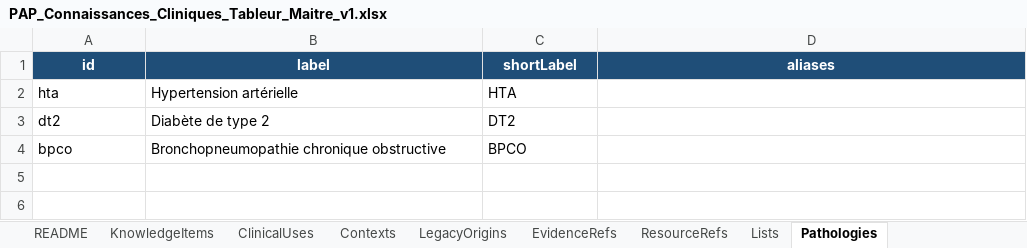
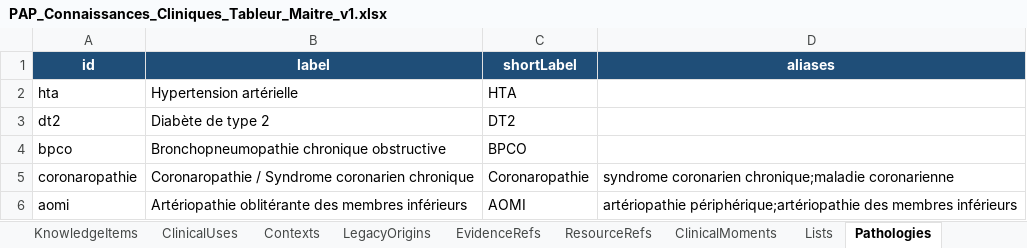
Before and after one commit to AbBe-web/PAP-Plateforme-dev, an Excel workbook: data/clinical-knowledge/PAP_Connaissances_Cliniques_Tableur_Maitre_v1.xlsx, sheet Pathologies, drawn as a sheet; values as stored, in another font and other column widths than the file's, no borders; table styles not drawn; the diff names each change by its address in the sheet, - before the commit and + after, or states it on an @@ line.

Commit message:
feat(clinical-knowledge): add coronary/AOMI items and clinical moments contract

```diff
--- a/data/clinical-knowledge/PAP_Connaissances_Cliniques_Tableur_Maitre_v1.xlsx (sheet Pathologies)
+++ b/data/clinical-knowledge/PAP_Connaissances_Cliniques_Tableur_Maitre_v1.xlsx (sheet Pathologies)
+sheet tab: ClinicalMoments
+row 5: coronaropathie | Coronaropathie / Syndrome coronarien chronique | Coronaropathie | syndrome coronarien chronique;maladie coronarienne
+row 6: aomi | Artériopathie oblitérante des membres inférieurs | AOMI | artériopathie périphérique;artériopathie des membres inférieurs
```
Also changed, not shown: sheet KnowledgeItems, sheet LegacyOrigins, sheet ClinicalUses, sheet Contexts, sheet PresentationTargets, sheet Lists, 6 other files.
